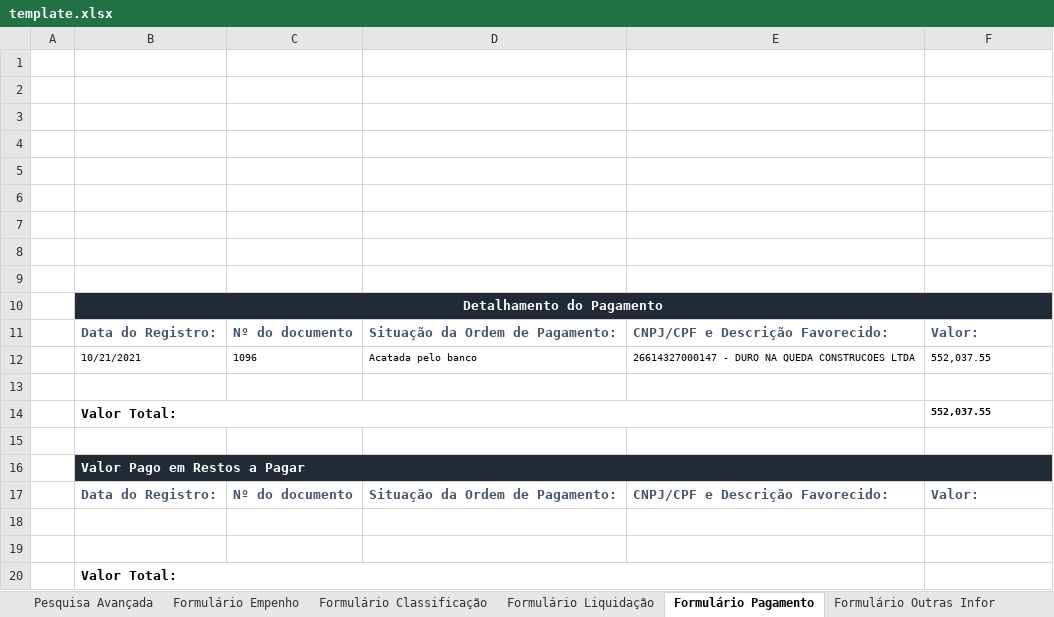
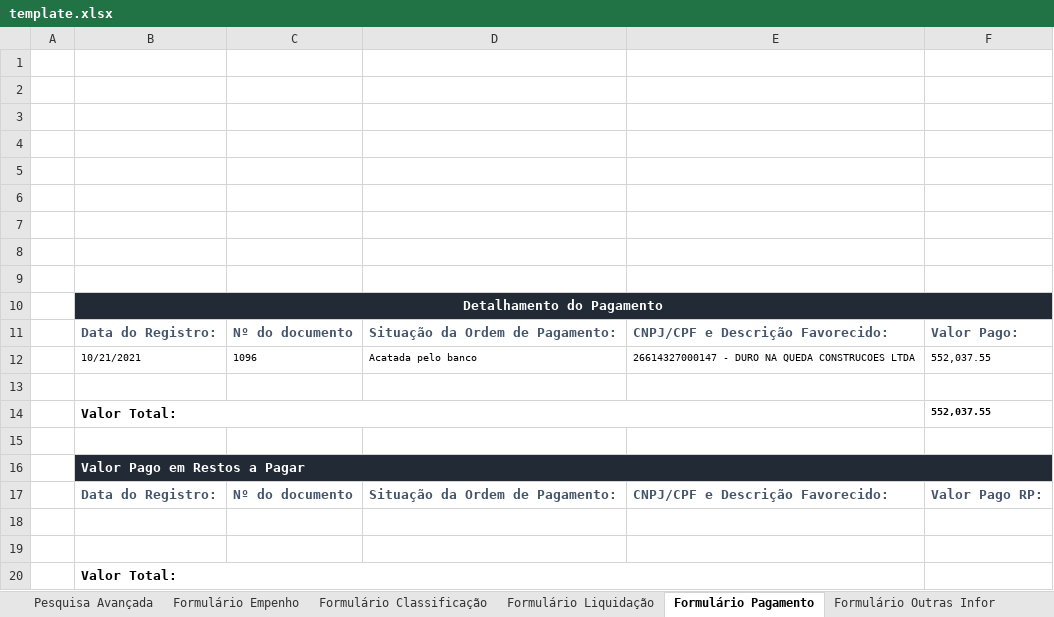
Before and after one commit to transparencia-mg/especificacoes-portal-transparencia, an Excel workbook: espec018_recursos-acordo-judicial-vale/static/template.xlsx, sheet Formulário Pagamento, drawn as a sheet; values as stored, in another font and other column widths than the file's, no borders; charts and pictures not drawn; the diff names each change by its address in the sheet, - before the commit and + after, or states it on an @@ line.

```diff
--- a/espec018_recursos-acordo-judicial-vale/static/template.xlsx (sheet Formulário Pagamento)
+++ b/espec018_recursos-acordo-judicial-vale/static/template.xlsx (sheet Formulário Pagamento)
-F11: Valor:
+F11: Valor Pago:
-F17: Valor:
+F17: Valor Pago RP:
```
Also changed, not shown: sheet Formulário Outras Infor, sheet Formulário Liquidação, sheet Formulário Empenho, charts or pictures, espec018_recursos-acordo-judicial-vale/static/template-telas-dados.xlsx, 7 other files.
